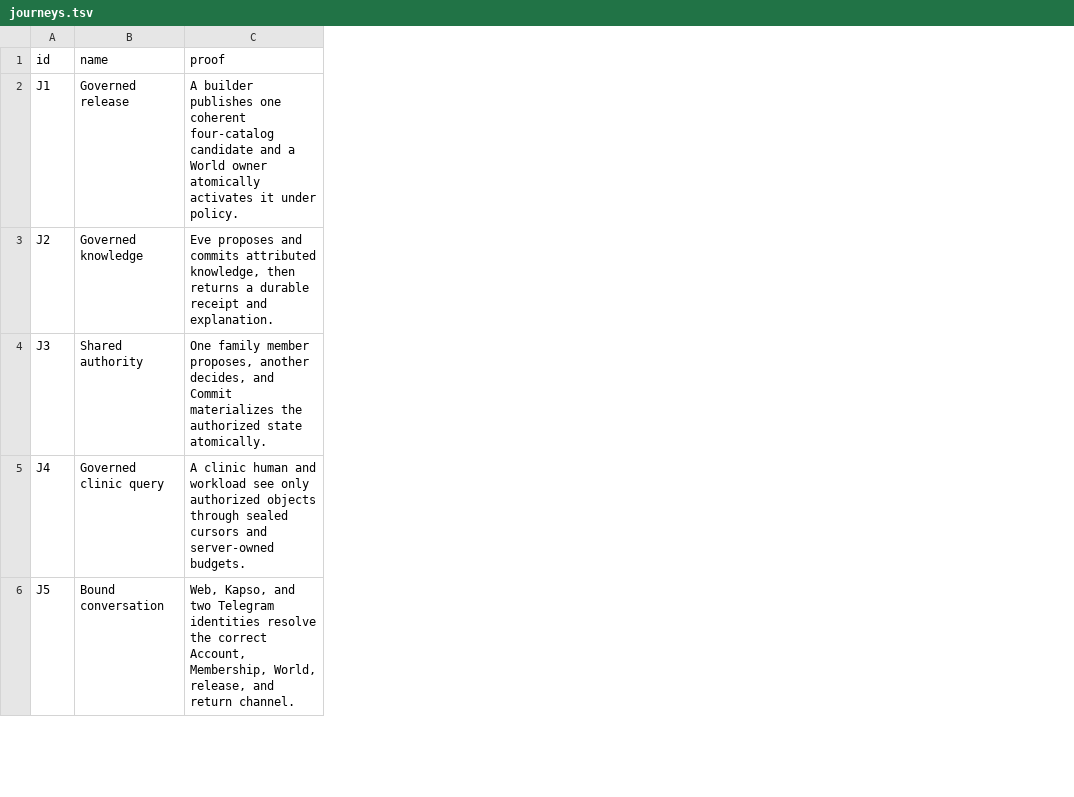
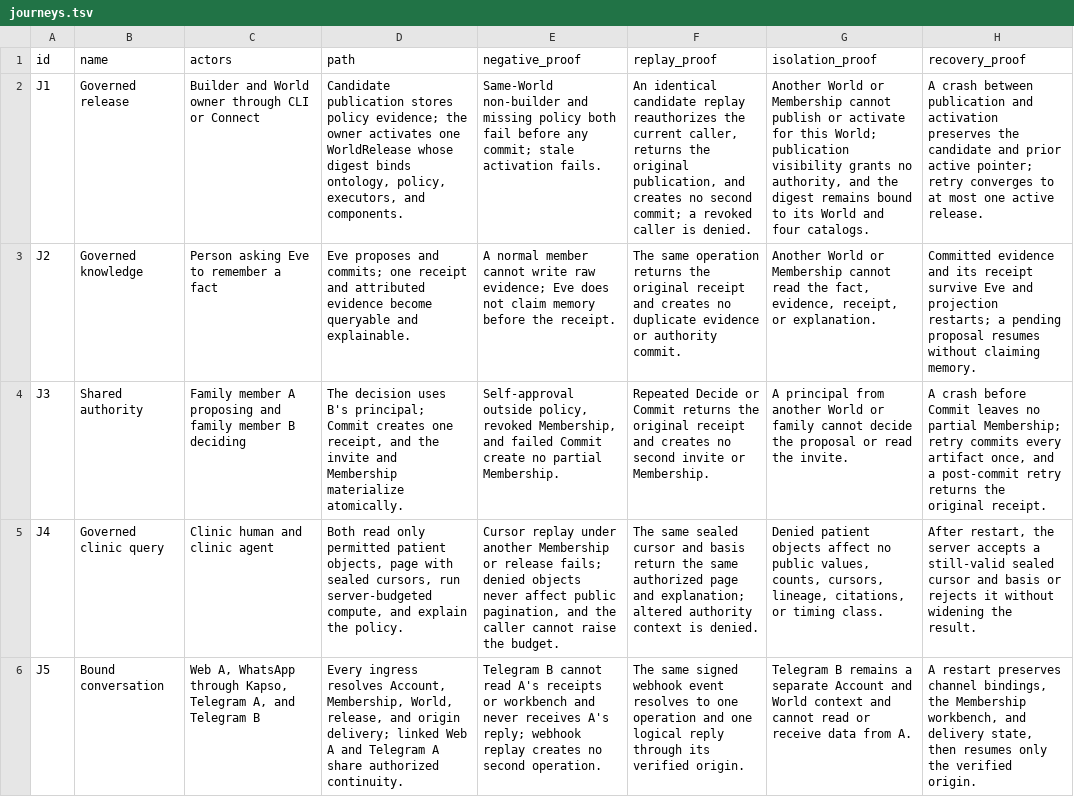
Before and after one commit to EnzoTironi/OS, a TSV file: orchestrate/zoen-final/journeys.tsv, drawn as a sheet; only a part is shown; removed rows and columns are numbered as before the commit, all else as after; the diff names each change by its address in the sheet, - before the commit and + after, or states it on an @@ line.

```diff
--- a/orchestrate/zoen-final/journeys.tsv
+++ b/orchestrate/zoen-final/journeys.tsv
-column C (proof), rows 2-6: A builder publishes one coherent four-catalog candidate and a World owner atomically activates it under policy. | Eve proposes and commits attributed knowledge, then returns a durable receipt and explanation. | One family member proposes, another decides, and Commit materializes the authorized state atomically. | A clinic human and workload see only authorized objects through sealed cursors and server-owned budgets. | Web, Kapso, and two Telegram identities resolve the correct Account, Membership, World, release, and return channel.
+column C (actors), rows 2-6: Builder and World owner through CLI or Connect | Person asking Eve to remember a fact | Family member A proposing and family member B deciding | Clinic human and clinic agent | Web A, WhatsApp through Kapso, Telegram A, and Telegram B
+column D (path), rows 2-6: Candidate publication stores policy evidence; the owner activates one WorldRelease whose digest binds ontology, policy, executors, and components. | Eve proposes and commits; one receipt and attributed evidence become queryable and explainable. | The decision uses B's principal; Commit creates one receipt, and the invite and Membership materialize atomically. | Both read only permitted patient objects, page with sealed cursors, run server-budgeted compute, and explain the policy. | Every ingress resolves Account, Membership, World, release, and origin delivery; linked Web A and Telegram A share authorized continuity.
+column E (negative_proof), rows 2-6: Same-World non-builder and missing policy both fail before any commit; stale activation fails. | A normal member cannot write raw evidence; Eve does not claim memory before the receipt. | Self-approval outside policy, revoked Membership, and failed Commit create no partial Membership. | Cursor replay under another Membership or release fails; denied objects never affect public pagination, and the caller cannot raise the budget. | Telegram B cannot read A's receipts or workbench and never receives A's reply; webhook replay creates no second operation.
+column F (replay_proof), rows 2-6: An identical candidate replay reauthorizes the current caller, returns the original publication, and creates no second commit; a revoked caller is denied. | The same operation returns the original receipt and creates no duplicate evidence or authority commit. | Repeated Decide or Commit returns the original receipt and creates no second invite or Membership. | The same sealed cursor and basis return the same authorized page and explanation; altered authority context is denied. | The same signed webhook event resolves to one operation and one logical reply through its verified origin.
+column G (isolation_proof), rows 2-6: Another World or Membership cannot publish or activate for this World; publication visibility grants no authority, and the digest remains bound to its World and four catalogs. | Another World or Membership cannot read the fact, evidence, receipt, or explanation. | A principal from another World or family cannot decide the proposal or read the invite. | Denied patient objects affect no public values, counts, cursors, lineage, citations, or timing class. | Telegram B remains a separate Account and World context and cannot read or receive data from A.
+column H (recovery_proof), rows 2-6: A crash between publication and activation preserves the candidate and prior active pointer; retry converges to at most one active release. | Committed evidence and its receipt survive Eve and projection restarts; a pending proposal resumes without claiming memory. | A crash before Commit leaves no partial Membership; retry commits every artifact once, and a post-commit retry returns the original receipt. | After restart, the server accepts a still-valid sealed cursor and basis or rejects it without widening the result. | A restart preserves channel bindings, the Membership workbench, and delivery state, then resumes only the verified origin.
```
Also changed, not shown: orchestrate/zoen-final/decisions.tsv, 10 other files.
